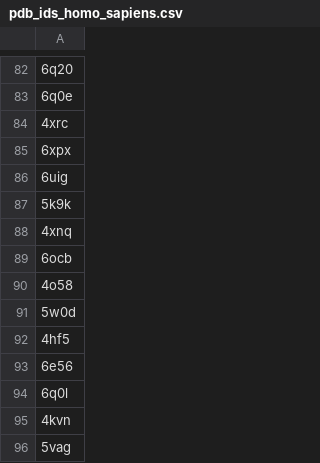
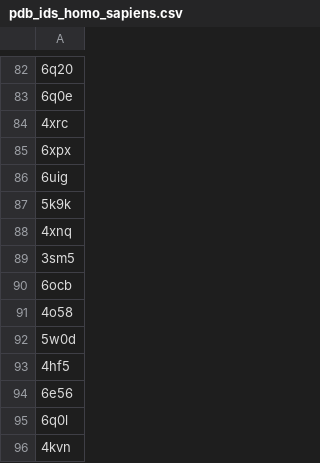
Before and after one commit to datascience-2025-group4/group04-team02, a CSV file: data cleanup/pdb_ids_homo_sapiens.csv, drawn as a sheet; only a part is shown, gaps mark what is left out; the shorter side is filled out with more unchanged rows; the diff names each change by its address in the sheet, - before the commit and + after, or states it on an @@ line.

Commit message:
clean up

```diff
--- a/data cleanup/pdb_ids_homo_sapiens.csv
+++ b/data cleanup/pdb_ids_homo_sapiens.csv
+row 89: 3sm5
```
Also changed, not shown: generated/data cleanup/ab_ag_filtered_pdb.tsv, 7 other files.
